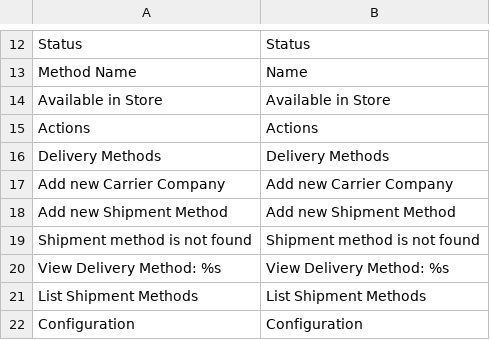
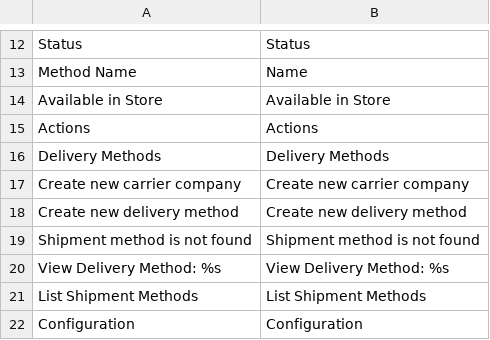
Before and after one commit to spryker/shipment-gui, a CSV file: data/translation/Zed/en_US.csv, drawn as a sheet; only a part is shown, gaps mark what is left out; removed rows and columns are numbered as before the commit, all else as after; the diff names each change by its address in the sheet, - before the commit and + after, or states it on an @@ line.

Commit message:
cc-6907 fix template and translation

```diff
--- a/data/translation/Zed/en_US.csv
+++ b/data/translation/Zed/en_US.csv
-row 17: Add new Carrier Company | Add new Carrier Company
-row 18: Add new Shipment Method | Add new Shipment Method
+row 17: Create new carrier company | Create new carrier company
+row 18: Create new delivery method | Create new delivery method
```
Also changed, not shown: 1 other file.
